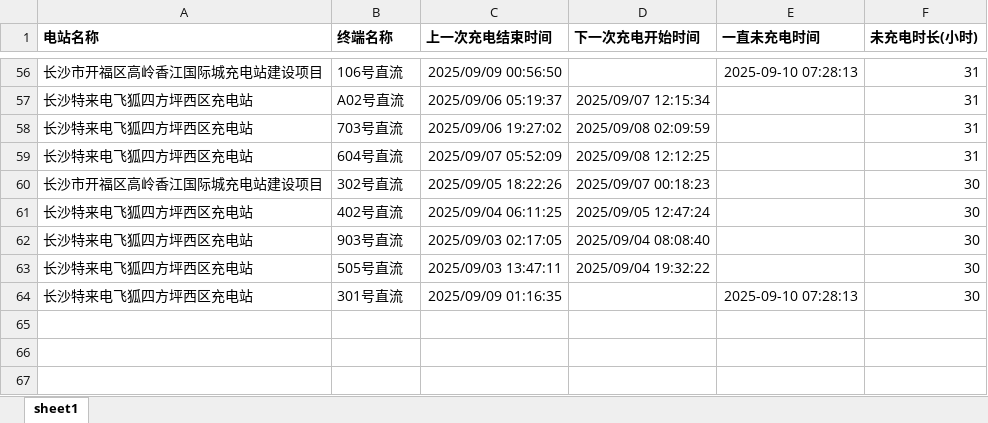
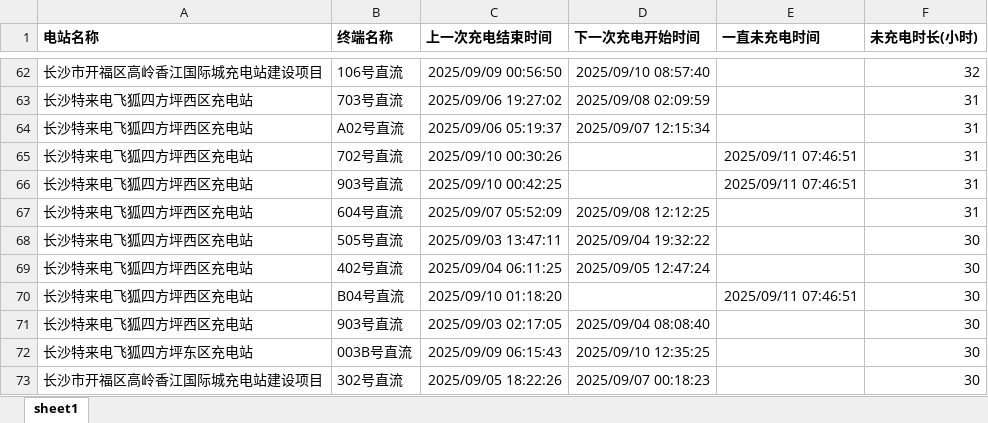
Before and after one commit to jiangnanwaw/my-page, an Excel workbook: data/wcdsc.xlsx, sheet sheet1, drawn as a sheet; only a part is shown, gaps mark what is left out; values as stored, in another font and other column widths than the file's, no borders; removed rows and columns are numbered as before the commit, all else as after; the diff covers the shown part only; the diff names each change by its address in the sheet, - before the commit and + after, or states it on an @@ line.

```diff
--- a/data/wcdsc.xlsx (sheet sheet1)
+++ b/data/wcdsc.xlsx (sheet sheet1)
-D62 (下一次充电开始时间): (empty)
+D62 (下一次充电开始时间): 2025/09/10 08:57:40
-E62 (一直未充电时间): 2025-09-10 07:28:13
+E62 (一直未充电时间): (empty)
-F62 (未充电时长(小时)): 31
+F62 (未充电时长(小时)): 32
@@ row 58 moved to row 63: 长沙特来电飞狐四方坪西区充电站 @@
+row 65: 长沙特来电飞狐四方坪西区充电站 | 702号直流 | 2025/09/10 00:30:26 |  | 2025/09/11 07:46:51 | 31
+row 66: 长沙特来电飞狐四方坪西区充电站 | 903号直流 | 2025/09/10 00:42:25 |  | 2025/09/11 07:46:51 | 31
@@ row 63 moved to row 68: 长沙特来电飞狐四方坪西区充电站 @@
@@ row 61 moved to row 69: 长沙特来电飞狐四方坪西区充电站 @@
+row 70: 长沙特来电飞狐四方坪西区充电站 | B04号直流 | 2025/09/10 01:18:20 |  | 2025/09/11 07:46:51 | 30
@@ row 62 moved to row 71: 长沙特来电飞狐四方坪西区充电站 @@
+row 72: 长沙特来电飞狐四方坪东区充电站 | 003B号直流 | 2025/09/09 06:15:43 | 2025/09/10 12:35:25 |  | 30
-row 64: 长沙特来电飞狐四方坪西区充电站 | 301号直流 | 2025/09/09 01:16:35 |  | 2025-09-10 07:28:13 | 30
```
Also changed, not shown: 11 added rows, 5 removed rows, 10 moved rows and 8 edited cells elsewhere in this sheet, 1 other file.
